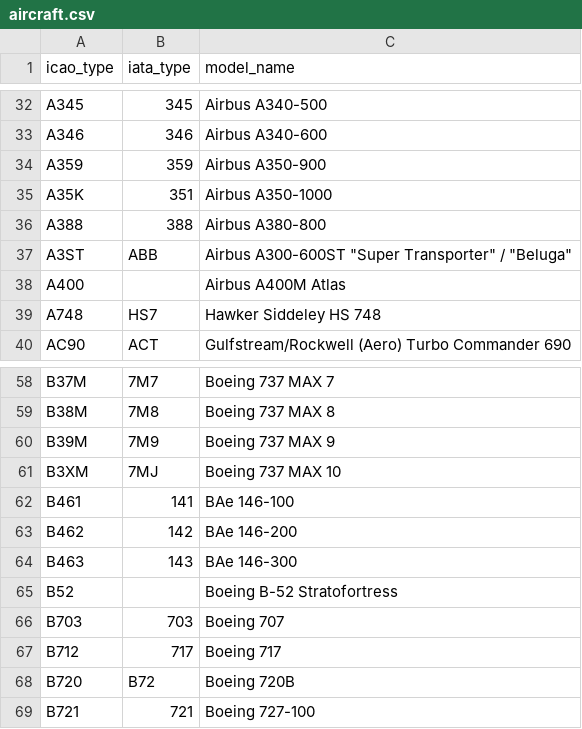
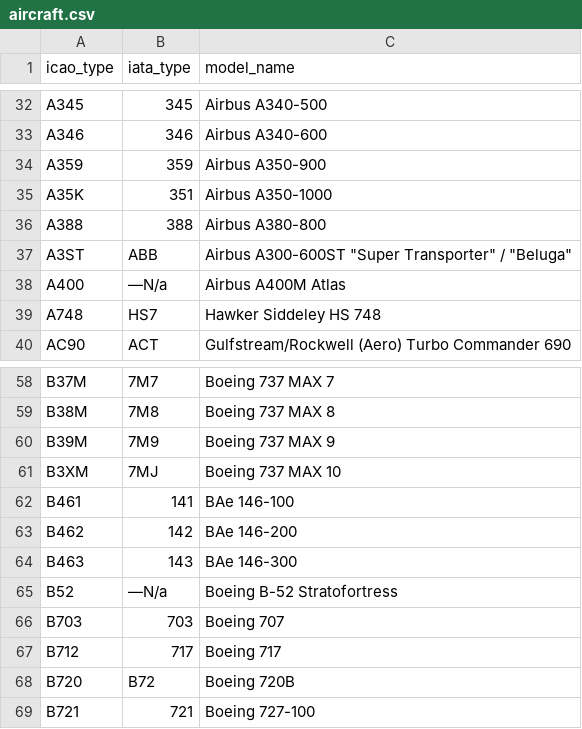
Before and after one commit to qwertytam/fmsave, a CSV file: data/wiki/aircraft.csv, drawn as a sheet; only a part is shown, gaps mark what is left out; the diff covers the shown part only.

```diff
--- a/data/wiki/aircraft.csv
+++ b/data/wiki/aircraft.csv
@@ -37,3 +37,3 @@ A388,388,Airbus A380-800
 A3ST,ABB,"Airbus A300-600ST ""Super Transporter"" / ""Beluga"""
-A400,,Airbus A400M Atlas
+A400,—N/a,Airbus A400M Atlas
 A748,HS7,Hawker Siddeley HS 748
@@ -64,3 +64,3 @@ B462,142,BAe 146-200
 B463,143,BAe 146-300
-B52,,Boeing B-52 Stratofortress
+B52,—N/a,Boeing B-52 Stratofortress
 B703,703,Boeing 707
```
Also changed, not shown: 4 added rows and 17 edited cells elsewhere in this file.
